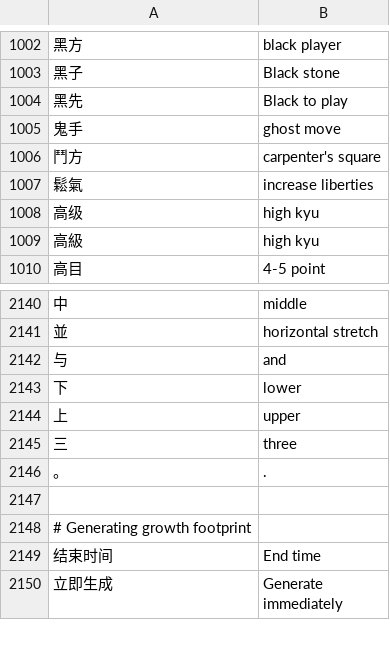
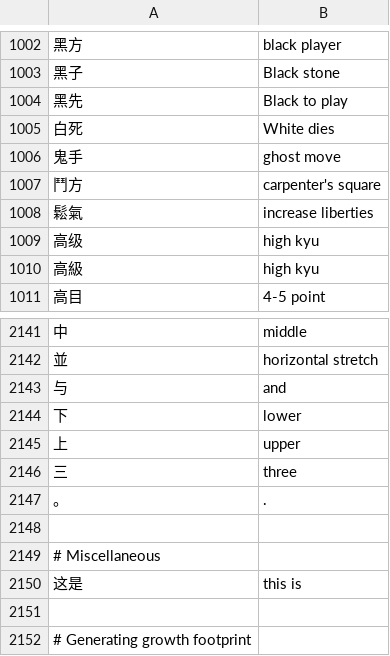
Before and after one commit to danubedataflow/101weiqiLocalizer, a TSV file: translations.tsv, drawn as a sheet; only a part is shown, gaps mark what is left out; the shorter side is filled out with more unchanged rows; the diff names each change by its address in the sheet, - before the commit and + after, or states it on an @@ line.

Commit message:
improved translations

```diff
--- a/translations.tsv
+++ b/translations.tsv
+row 1005: 白死 | White dies
+row 2148: (empty)
+row 2149: # Miscellaneous
+row 2150: 这是 | this is
```
Also changed, not shown: 1 other file.
